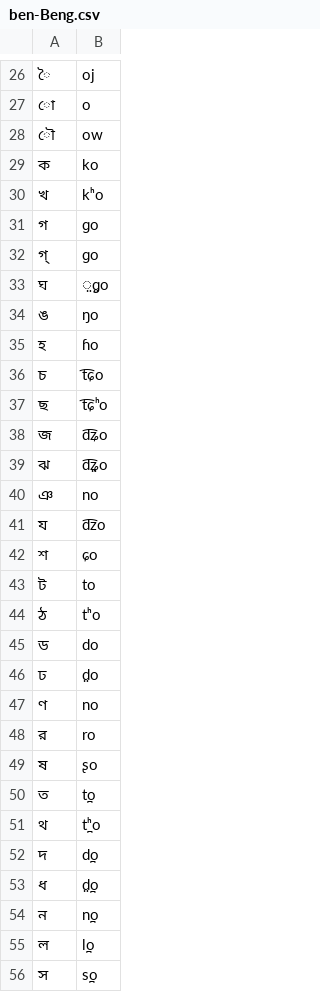
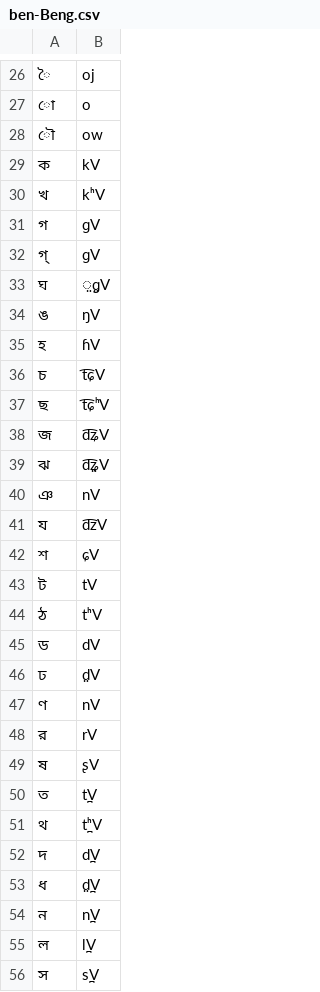
Before and after one commit to dmort27/epitran, a CSV file: epitran/data/map/ben-Beng.csv, drawn as a sheet; only a part is shown, gaps mark what is left out; the diff covers the shown part only; the diff names each change by its address in the sheet, - before the commit and + after, or states it on an @@ line.

Commit message:
Fixes to ben-Beng and ben-Beng-red

```diff
--- a/epitran/data/map/ben-Beng.csv
+++ b/epitran/data/map/ben-Beng.csv
-B29: ko
+B29: kV
-B30: kʰo
+B30: kʰV
-B31:B32: ɡo
+B31:B32: ɡV
-B33: ̤ɡ̤o
+B33: ̤ɡ̤V
-B34: ŋo
+B34: ŋV
-B35: ɦo
+B35: ɦV
-B36: t͡ɕo
+B36: t͡ɕV
-B37: t͡ɕʰo
+B37: t͡ɕʰV
-B38: d͡ʑo
+B38: d͡ʑV
-B39: d͡ʑ̤o
+B39: d͡ʑ̤V
-B40: no
+B40: nV
-B41: d͡zo
+B41: d͡zV
-B42: ɕo
+B42: ɕV
-B43: to
+B43: tV
-B44: tʰo
+B44: tʰV
-B45: do
+B45: dV
-B46: d̤o
+B46: d̤V
-B47: no
+B47: nV
-B48: ro
+B48: rV
-B49: ʂo
+B49: ʂV
-B50: t̪o
+B50: t̪V
-B51: t̪ʰo
+B51: t̪ʰV
-B52: d̪o
+B52: d̪V
-B53: d̪̤o
+B53: d̪̤V
-B54: n̪o
+B54: n̪V
-B55: l̪o
+B55: l̪V
-B56: s̪o
+B56: s̪V
```
Also changed, not shown: 10 edited cells elsewhere in this file, epitran/data/map/ben-Beng-red.csv, 2 other files.
